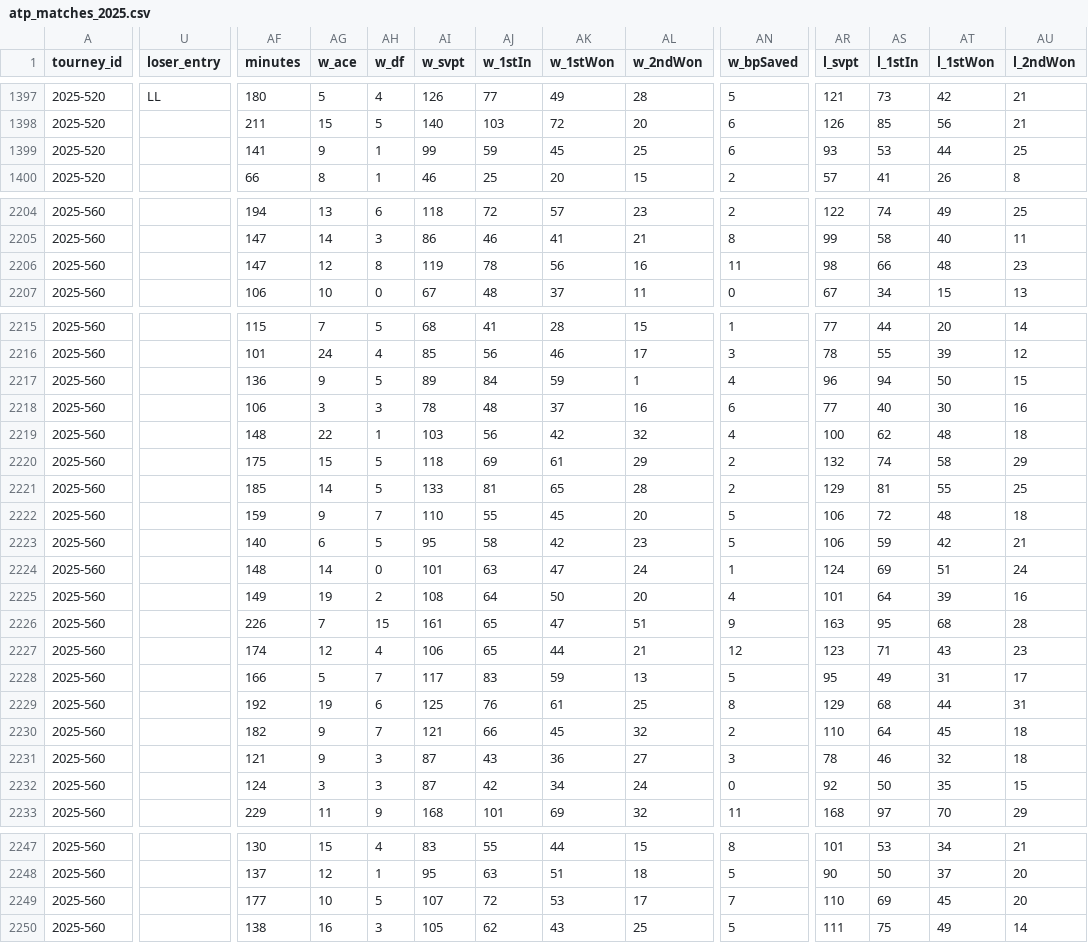
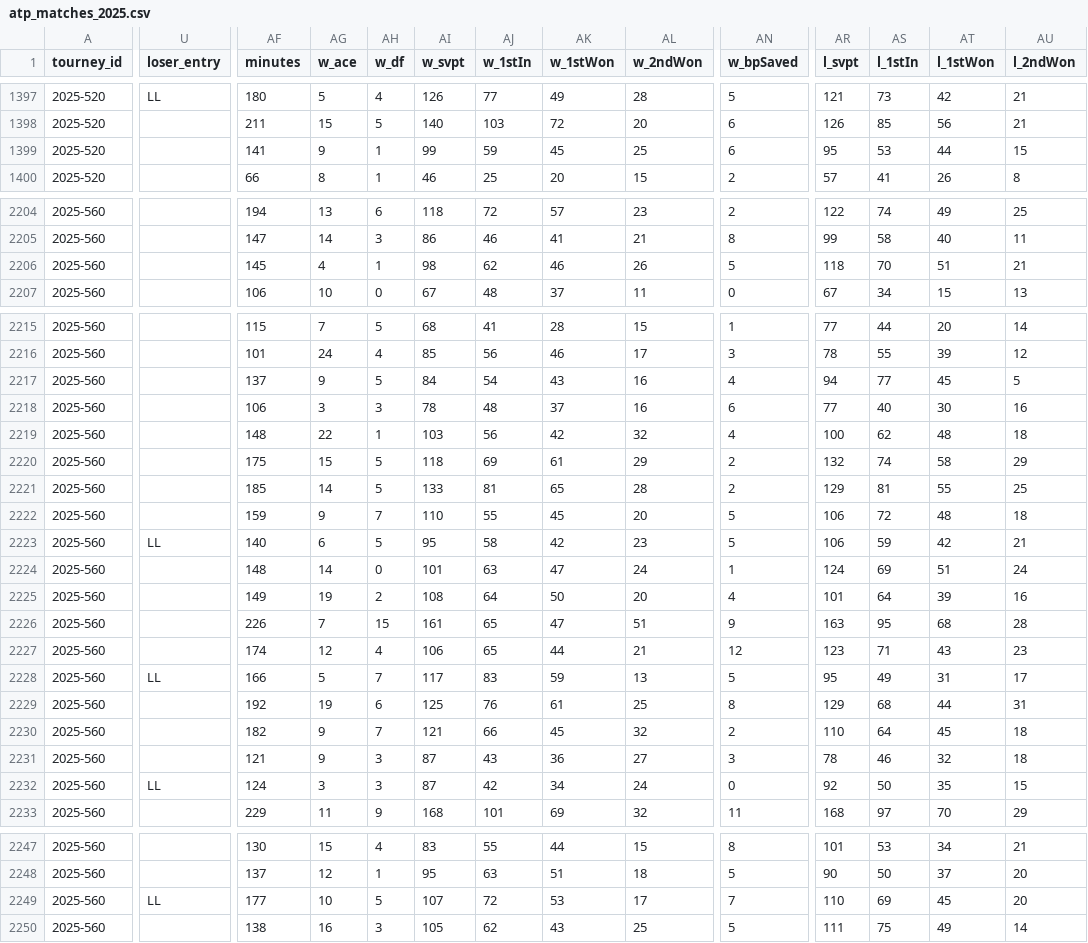
Before and after one commit to hahalaa/ace, a CSV file: data/raw/atp_matches_2025.csv, drawn as a sheet; only a part is shown, gaps mark what is left out; the diff covers the shown part only; the diff names each change by its address in the sheet, - before the commit and + after, or states it on an @@ line.

```diff
--- a/data/raw/atp_matches_2025.csv
+++ b/data/raw/atp_matches_2025.csv
-AR1399 (l_svpt): 93
+AR1399 (l_svpt): 95
-AU1399 (l_2ndWon): 25
+AU1399 (l_2ndWon): 15
-AF2206 (minutes): 147
+AF2206 (minutes): 145
-AG2206 (w_ace): 12
+AG2206 (w_ace): 4
-AH2206 (w_df): 8
+AH2206 (w_df): 1
-AI2206 (w_svpt): 119
+AI2206 (w_svpt): 98
-AJ2206 (w_1stIn): 78
+AJ2206 (w_1stIn): 62
-AK2206 (w_1stWon): 56
+AK2206 (w_1stWon): 46
-AL2206 (w_2ndWon): 16
+AL2206 (w_2ndWon): 26
-AN2206 (w_bpSaved): 11
+AN2206 (w_bpSaved): 5
-AR2206 (l_svpt): 98
+AR2206 (l_svpt): 118
-AS2206 (l_1stIn): 66
+AS2206 (l_1stIn): 70
-AT2206 (l_1stWon): 48
+AT2206 (l_1stWon): 51
-AU2206 (l_2ndWon): 23
+AU2206 (l_2ndWon): 21
-AF2217 (minutes): 136
+AF2217 (minutes): 137
-AI2217 (w_svpt): 89
+AI2217 (w_svpt): 84
-AJ2217 (w_1stIn): 84
+AJ2217 (w_1stIn): 54
-AK2217 (w_1stWon): 59
+AK2217 (w_1stWon): 43
-AL2217 (w_2ndWon): 1
+AL2217 (w_2ndWon): 16
-AR2217 (l_svpt): 96
+AR2217 (l_svpt): 94
-AS2217 (l_1stIn): 94
+AS2217 (l_1stIn): 77
-AT2217 (l_1stWon): 50
+AT2217 (l_1stWon): 45
-AU2217 (l_2ndWon): 15
+AU2217 (l_2ndWon): 5
-U2223 (loser_entry): (empty)
+U2223 (loser_entry): LL
-U2228 (loser_entry): (empty)
+U2228 (loser_entry): LL
-U2232 (loser_entry): (empty)
+U2232 (loser_entry): LL
-U2249 (loser_entry): (empty)
+U2249 (loser_entry): LL
```
Also changed, not shown: 6 edited cells elsewhere in this file, data/raw/atp_matches_2016.csv, data/raw/atp_matches_2017.csv, 8 other files.
